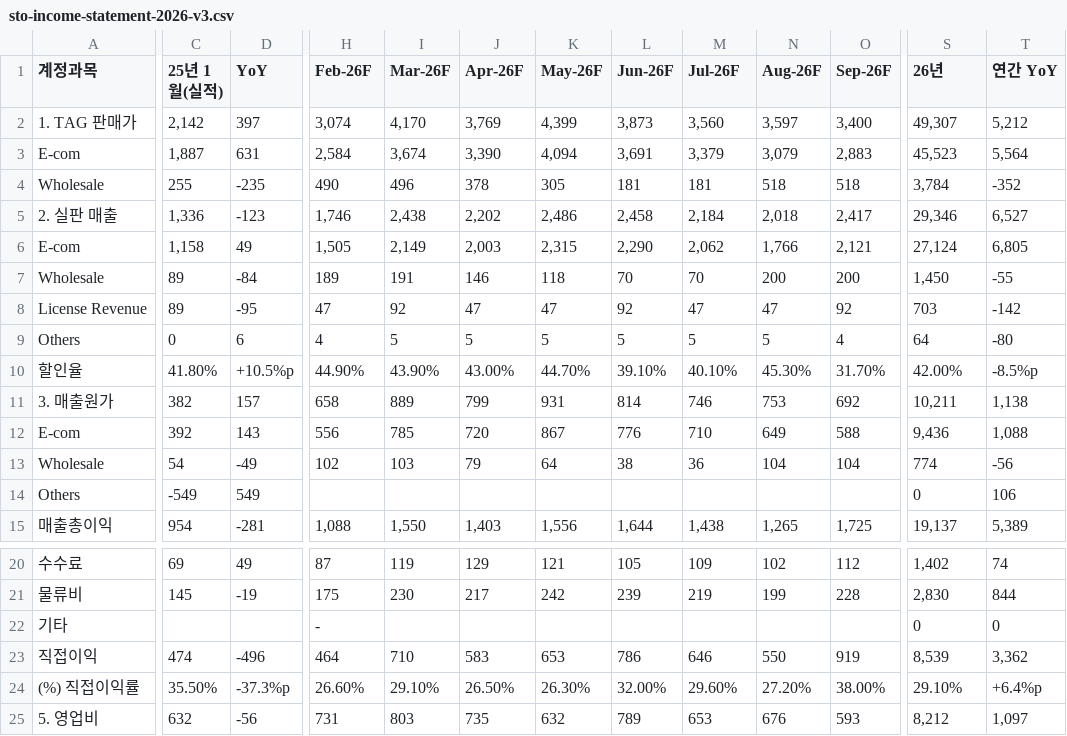
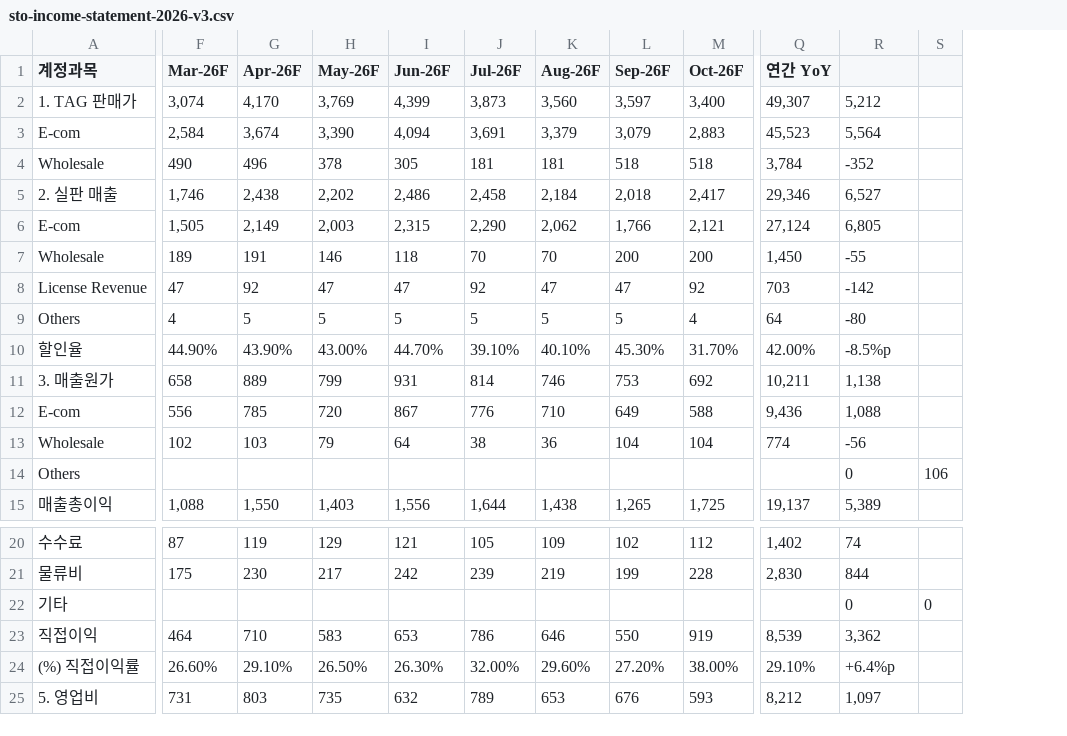
Before and after one commit to kyeongsoo88/New_stodashboard, a CSV file: frontend/public/data/sto-income-statement-2026-v3.csv, drawn as a sheet; only a part is shown, gaps mark what is left out; removed rows and columns are numbered as before the commit, all else as after; the diff covers the shown part only; the diff names each change by its address in the sheet, - before the commit and + after, or states it on an @@ line.

```diff
--- a/frontend/public/data/sto-income-statement-2026-v3.csv
+++ b/frontend/public/data/sto-income-statement-2026-v3.csv
-column C (25년 1월(실적)), rows 2-15: 2,142 | 1,887 | 255 | 1,336 | 1,158 | 89 | 89 | 0 | 41.80% | 382 | 392 | 54 | -549 | 954; rows 20-25: 69 | 145 |  | 474 | 35.50% | 632
-column D (YoY), rows 2-15: 397 | 631 | -235 | -123 | 49 | -84 | -95 | 6 | +10.5%p | 157 | 143 | -49 | 549 | -281; rows 20-25: 49 | -19 |  | -496 | -37.3%p | -56
+column S, row 14: 106; row 22: 0
-F1: Feb-26F
+F1: Mar-26F
-G1: Mar-26F
+G1: Apr-26F
-H1: Apr-26F
+H1: May-26F
-I1: May-26F
+I1: Jun-26F
-J1: Jun-26F
+J1: Jul-26F
-K1: Jul-26F
+K1: Aug-26F
-L1: Aug-26F
+L1: Sep-26F
-M1: Sep-26F
+M1: Oct-26F
-Q1: 26년
+Q1: 연간 YoY
-R1: 연간 YoY
+R1: (empty)
-Q14 (연간 YoY): 0
+Q14 (연간 YoY): (empty)
-R14: 106
+R14: 0
-F22 (Mar-26F): -
+F22 (Mar-26F): (empty)
-Q22 (연간 YoY): 0
+Q22 (연간 YoY): (empty)
```
Also changed, not shown: 4 edited cells elsewhere in this file, frontend/public/data/ste-income-statement-2026.csv, 1 other file.
